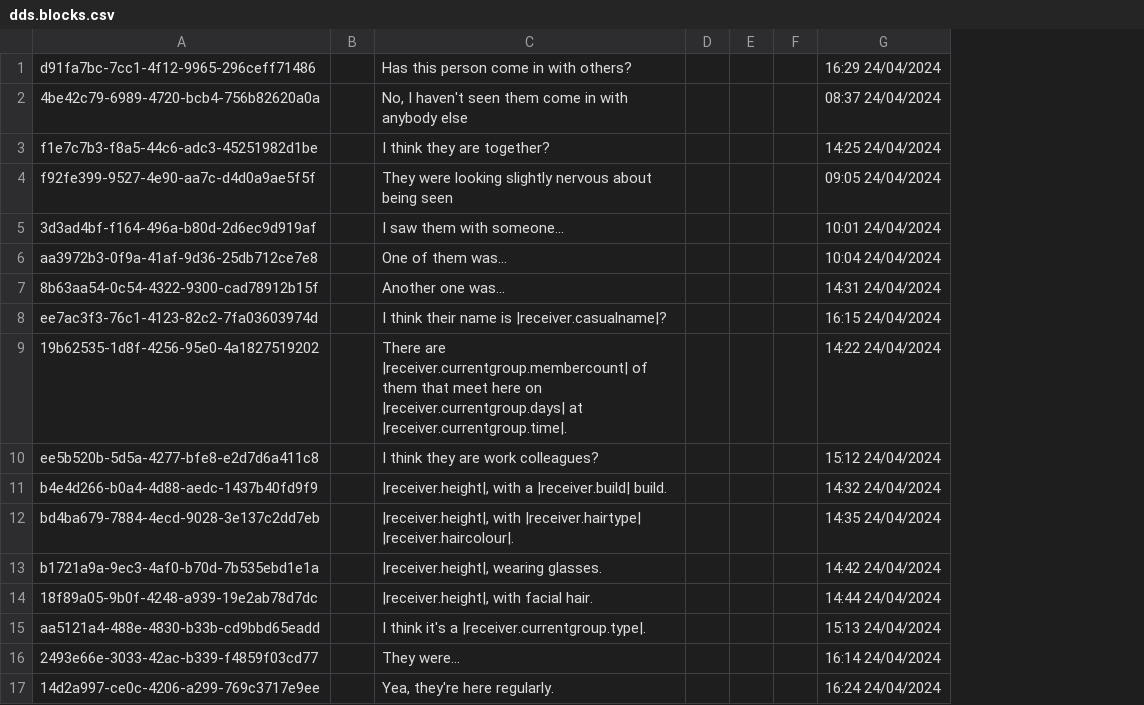
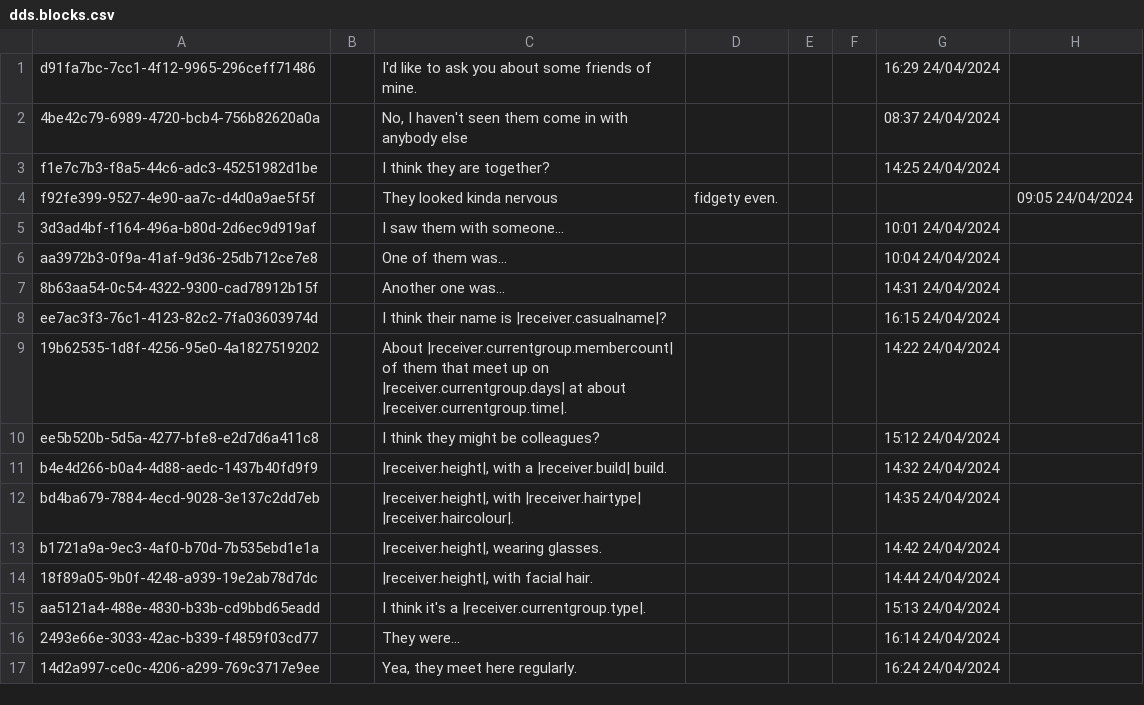
Before and after one commit to piepieonline/ShadowsOfDoubtMods, a CSV file: DialogAdditions/ModFolderContent/plugins/SeenThisPersonWithOthers/DDSContent/Strings/English/DDS/dds.blocks.csv, drawn as a sheet; removed rows and columns are numbered as before the commit, all else as after; the diff names each change by its address in the sheet, - before the commit and + after, or states it on an @@ line.

Commit message:
Changed some strings to be a bit more natural sounding.

```diff
--- a/DialogAdditions/ModFolderContent/plugins/SeenThisPersonWithOthers/DDSContent/Strings/English/DDS/dds.blocks.csv
+++ b/DialogAdditions/ModFolderContent/plugins/SeenThisPersonWithOthers/DDSContent/Strings/English/DDS/dds.blocks.csv
-column D, empty
+column D, row 4: fidgety even.
+column H, row 4: 09:05 24/04/2024
-C1: Has this person come in with others?
+C1: I'd like to ask you about some friends of mine.
-C4: They were looking slightly nervous about being seen
+C4: They looked kinda nervous
-G4: 09:05 24/04/2024
+G4: (empty)
-C9: There are |receiver.currentgroup.membercount| of them that meet here on |receiver.currentgroup.days| at |receiver.currentgroup.time|.
+C9: About |receiver.currentgroup.membercount| of them that meet up on |receiver.currentgroup.days| at about |receiver.currentgroup.time|.
-C10: I think they are work colleagues?
+C10: I think they might be colleagues?
-C17: Yea, they're here regularly.
+C17: Yea, they meet here regularly.
```
